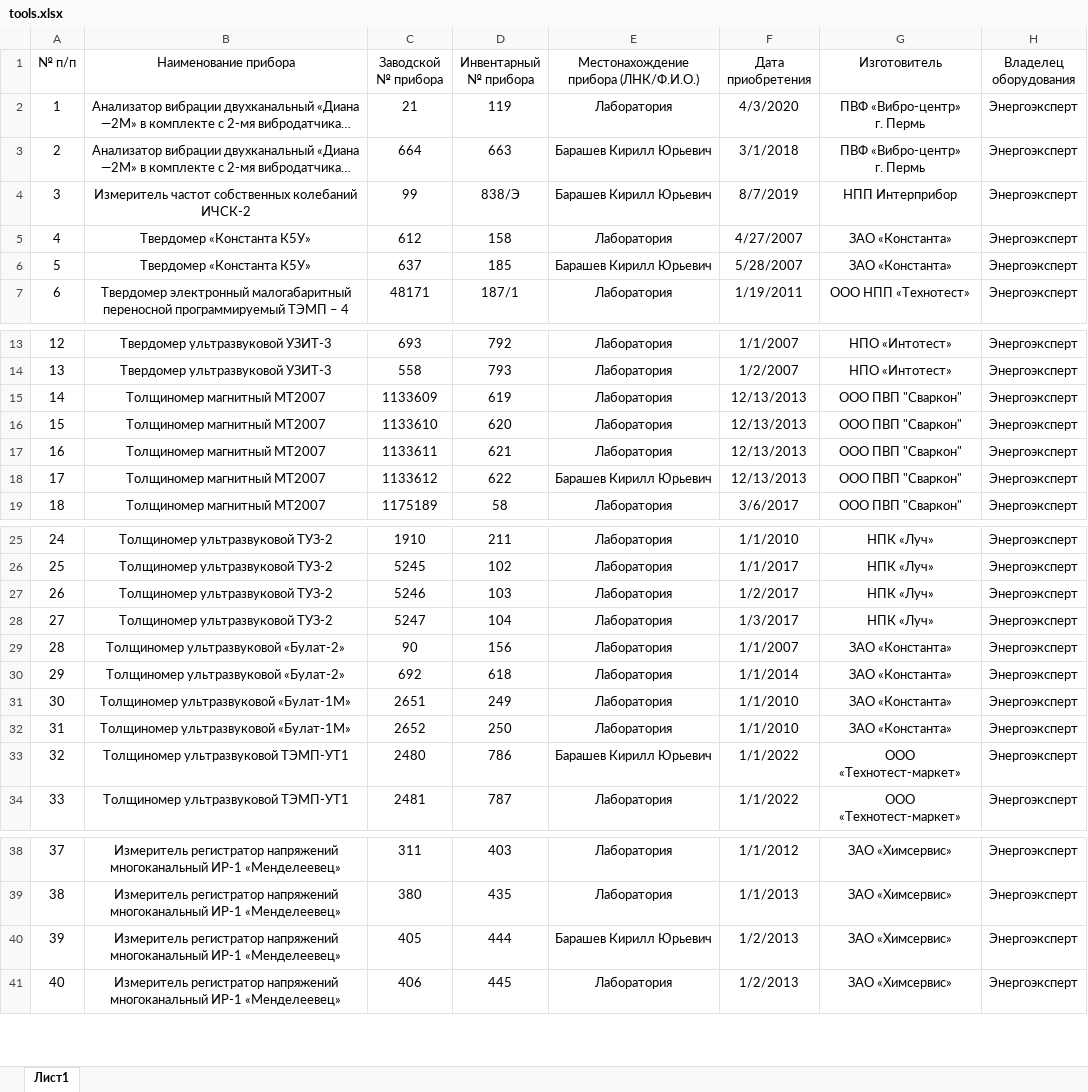
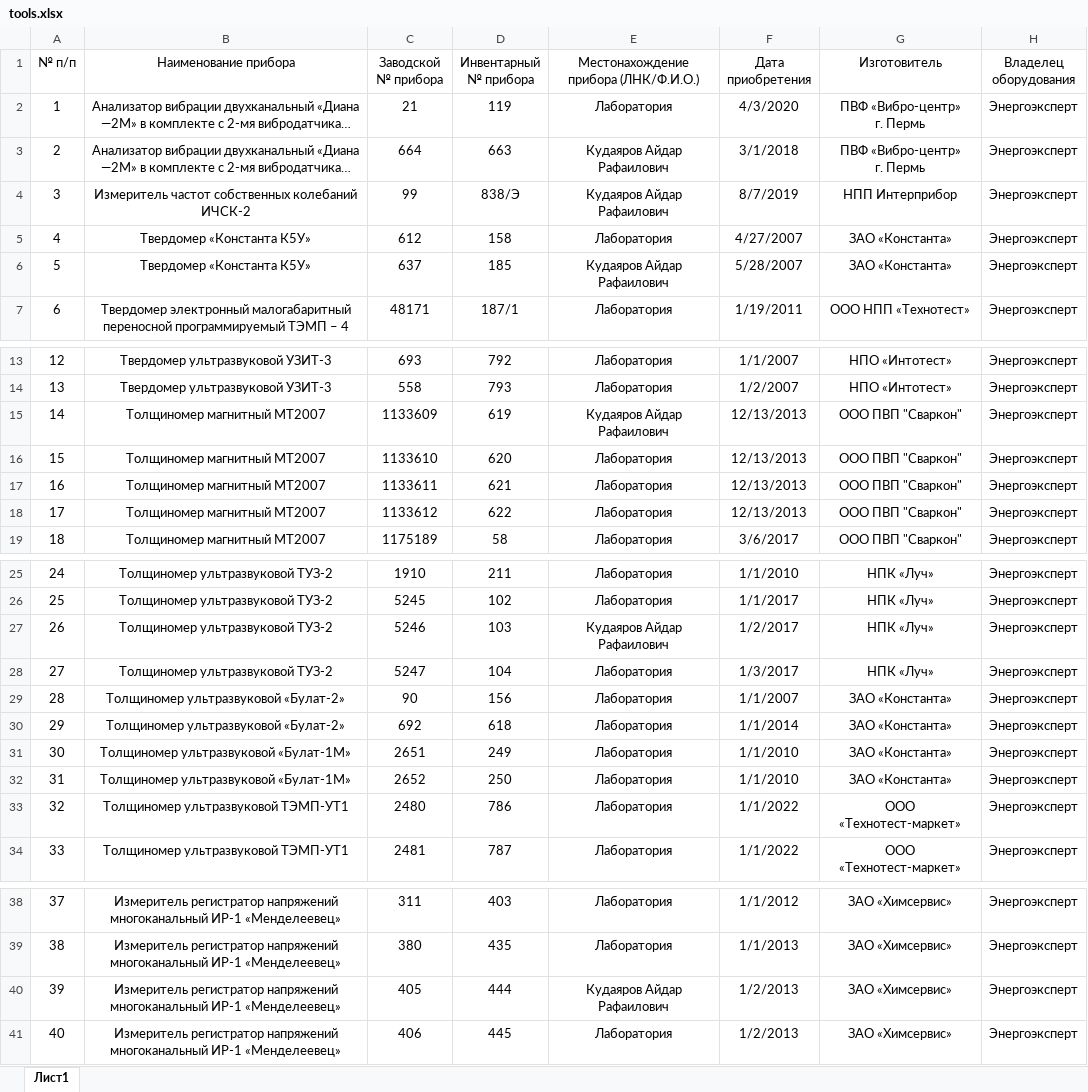
Before and after one commit to T0uRistq/ASPOD, an Excel workbook: energoServer/tools.xlsx, sheet Лист1, drawn as a sheet; only a part is shown, gaps mark what is left out; long unchanged cells end in …; values as stored, in another font and other column widths than the file's, no borders; table styles not drawn; the diff covers the shown part only; the diff names each change by its address in the sheet, - before the commit and + after, or states it on an @@ line.

```diff
--- a/energoServer/tools.xlsx (sheet Лист1)
+++ b/energoServer/tools.xlsx (sheet Лист1)
-E3:E4: Барашев Кирилл Юрьевич
+E3:E4: Кудаяров Айдар Рафаилович
-E6: Барашев Кирилл Юрьевич
+E6: Кудаяров Айдар Рафаилович
-E15: Лаборатория
+E15: Кудаяров Айдар Рафаилович
-E18: Барашев Кирилл Юрьевич
+E18: Лаборатория
-E27: Лаборатория
+E27: Кудаяров Айдар Рафаилович
-E33: Барашев Кирилл Юрьевич
+E33: Лаборатория
-E40: Барашев Кирилл Юрьевич
+E40: Кудаяров Айдар Рафаилович
```
Also changed, not shown: 1 edited cell elsewhere in this sheet, 15 other files.
